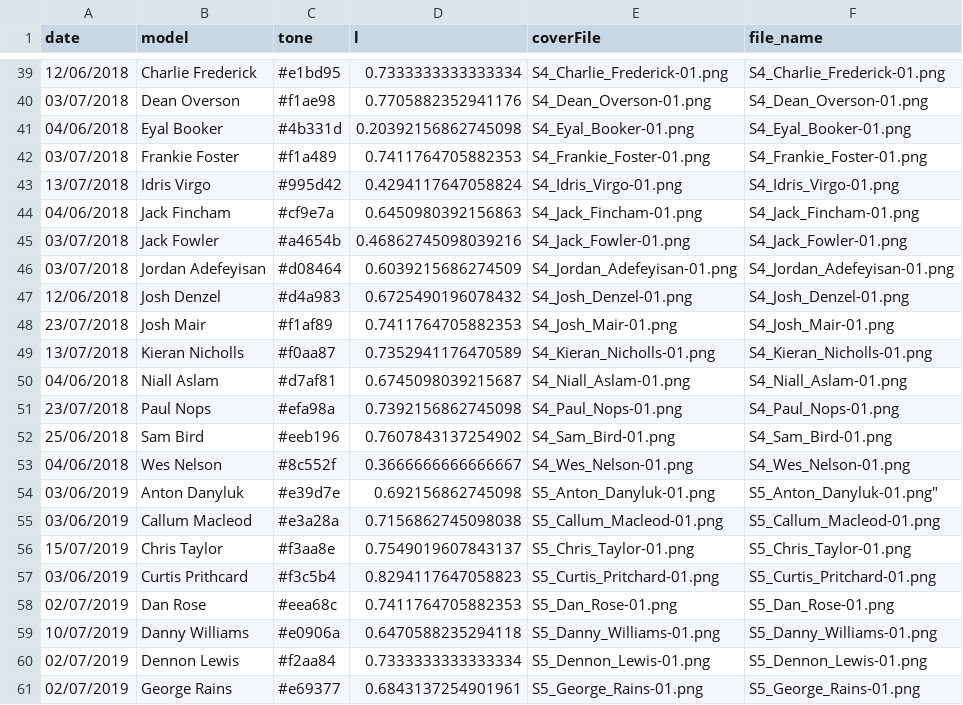
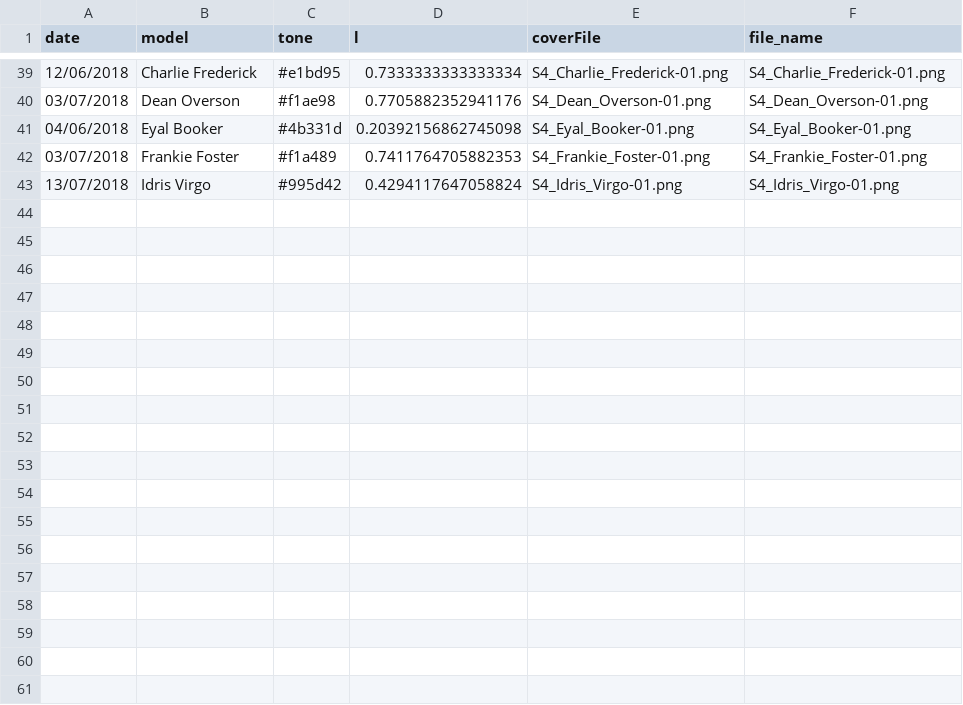
Before and after one commit to mrdcy/mrdcy.github.io, a CSV file: dist/assets/data/faces.csv, drawn as a sheet; only a part is shown, gaps mark what is left out.

Commit message:
change to faces.csv

```diff
--- a/dist/assets/data/faces.csv
+++ b/dist/assets/data/faces.csv
@@ -43,19 +43 @@
 "13/07/2018","Idris Virgo","#995d42",0.4294117647058824,"S4_Idris_Virgo-01.png","S4_Idris_Virgo-01.png"
-"04/06/2018","Jack Fincham","#cf9e7a",0.6450980392156863,"S4_Jack_Fincham-01.png","S4_Jack_Fincham-01.png"
-"03/07/2018","Jack Fowler","#a4654b",0.46862745098039216,"S4_Jack_Fowler-01.png","S4_Jack_Fowler-01.png"
-"03/07/2018","Jordan Adefeyisan","#d08464",0.6039215686274509,"S4_Jordan_Adefeyisan-01.png","S4_Jordan_Adefeyisan-01.png"
-"12/06/2018","Josh Denzel","#d4a983",0.6725490196078432,"S4_Josh_Denzel-01.png","S4_Josh_Denzel-01.png"
-"23/07/2018","Josh Mair","#f1af89",0.7411764705882353,"S4_Josh_Mair-01.png","S4_Josh_Mair-01.png"
-"13/07/2018","Kieran Nicholls","#f0aa87",0.7352941176470589,"S4_Kieran_Nicholls-01.png","S4_Kieran_Nicholls-01.png"
-"04/06/2018","Niall Aslam","#d7af81",0.6745098039215687,"S4_Niall_Aslam-01.png","S4_Niall_Aslam-01.png"
-"23/07/2018","Paul Nops","#efa98a",0.7392156862745098,"S4_Paul_Nops-01.png","S4_Paul_Nops-01.png"
-"25/06/2018","Sam Bird","#eeb196",0.7607843137254902,"S4_Sam_Bird-01.png","S4_Sam_Bird-01.png"
-"04/06/2018","Wes Nelson","#8c552f",0.3666666666666667,"S4_Wes_Nelson-01.png","S4_Wes_Nelson-01.png"
-"03/06/2019","Anton Danyluk","#e39d7e",0.692156862745098,"S5_Anton_Danyluk-01.png",S5_Anton_Danyluk-01.png"
-"03/06/2019","Callum Macleod","#e3a28a",0.7156862745098038,"S5_Callum_Macleod-01.png","S5_Callum_Macleod-01.png"
-"15/07/2019","Chris Taylor","#f3aa8e",0.7549019607843137,"S5_Chris_Taylor-01.png","S5_Chris_Taylor-01.png"
-"03/06/2019","Curtis Prithcard","#f3c5b4",0.8294117647058823,"S5_Curtis_Pritchard-01.png","S5_Curtis_Pritchard-01.png"
-"02/07/2019","Dan Rose","#eea68c",0.7411764705882353,"S5_Dan_Rose-01.png","S5_Dan_Rose-01.png"
-"10/07/2019","Danny Williams","#e0906a",0.6470588235294118,"S5_Danny_Williams-01.png","S5_Danny_Williams-01.png"
-"02/07/2019","Dennon Lewis","#f2aa84",0.7333333333333334,"S5_Dennon_Lewis-01.png","S5_Dennon_Lewis-01.png"
-"02/07/2019","George Rains","#e69377",0.6843137254901961,"S5_George_Rains-01.png","S5_George_Rains-01.png"
```
